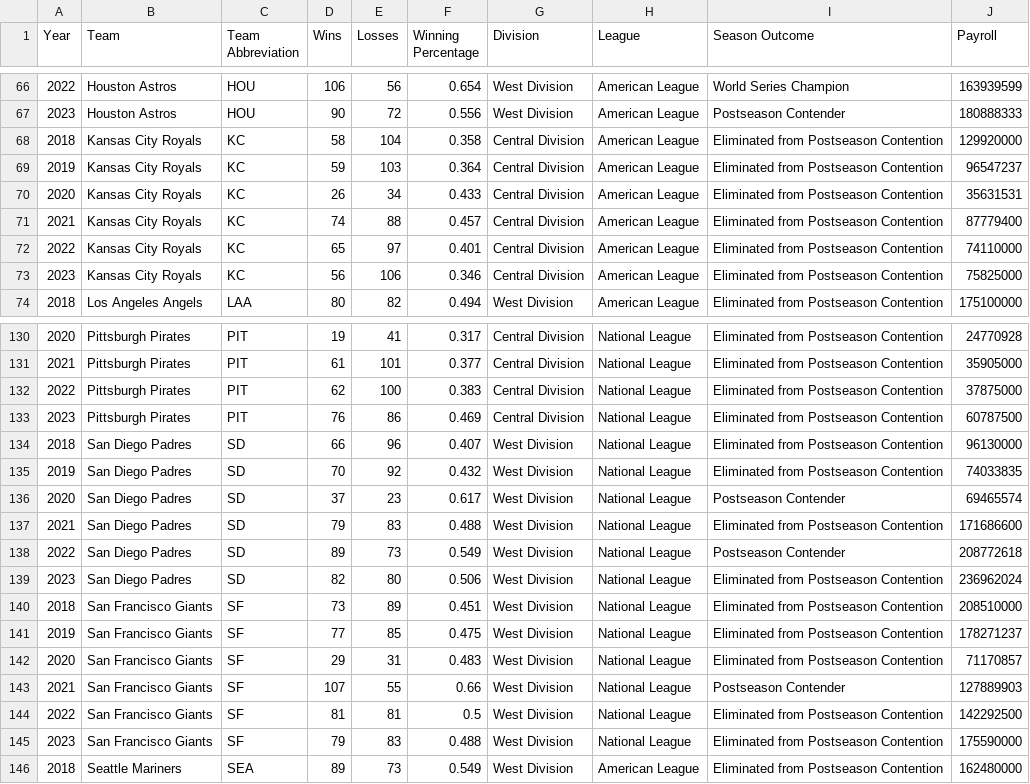
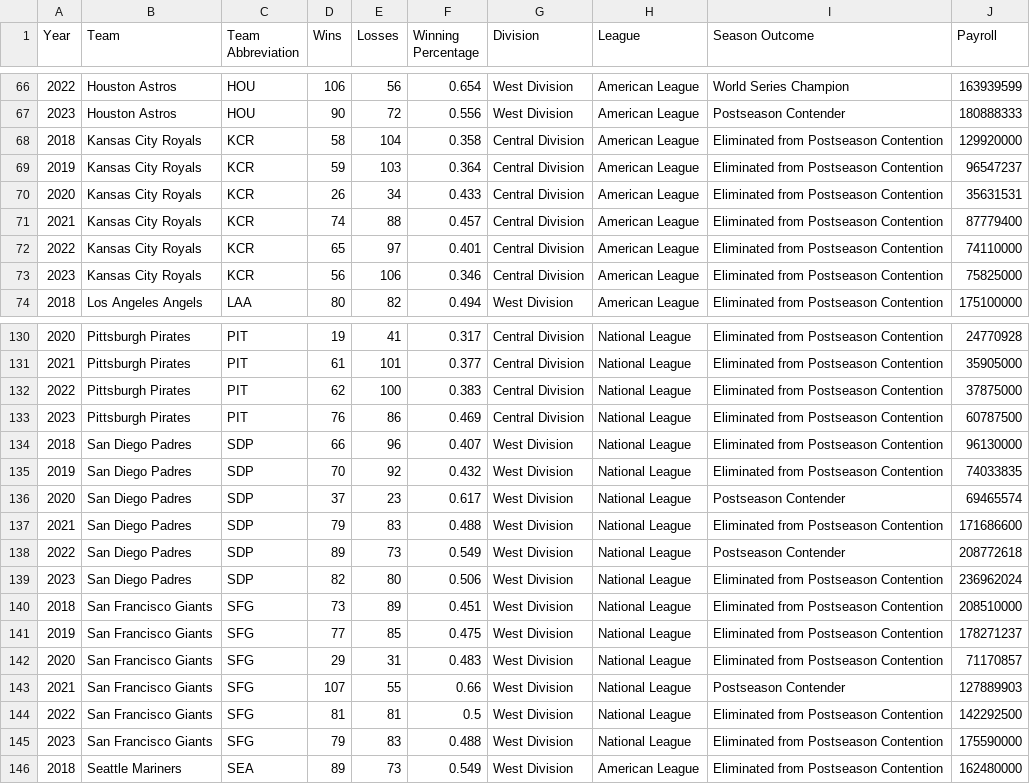
Before and after one commit to adelicer24/Senior-IS, a CSV file: mlb_data/Teams_2018-2023.csv, drawn as a sheet; only a part is shown, gaps mark what is left out; the diff covers the shown part only.

Commit message:
abbreviation changes

```diff
--- a/mlb_data/Teams_2018-2023.csv
+++ b/mlb_data/Teams_2018-2023.csv
@@ -67,8 +67,8 @@ Year,Team,Team Abbreviation,Wins,Losses,Winning Percentage,Division,League,Seaso
 2023,Houston Astros,HOU,90,72,0.556,West Division,American League,Postseason Contender,180888333
-2018,Kansas City Royals,KC,58,104,0.358,Central Division,American League,Eliminated from Postseason Contention,129920000
-2019,Kansas City Royals,KC,59,103,0.364,Central Division,American League,Eliminated from Postseason Contention,96547237
-2020,Kansas City Royals,KC,26,34,0.433,Central Division,American League,Eliminated from Postseason Contention,35631531
-2021,Kansas City Royals,KC,74,88,0.457,Central Division,American League,Eliminated from Postseason Contention,87779400
-2022,Kansas City Royals,KC,65,97,0.401,Central Division,American League,Eliminated from Postseason Contention,74110000
-2023,Kansas City Royals,KC,56,106,0.346,Central Division,American League,Eliminated from Postseason Contention,75825000
+2018,Kansas City Royals,KCR,58,104,0.358,Central Division,American League,Eliminated from Postseason Contention,129920000
+2019,Kansas City Royals,KCR,59,103,0.364,Central Division,American League,Eliminated from Postseason Contention,96547237
+2020,Kansas City Royals,KCR,26,34,0.433,Central Division,American League,Eliminated from Postseason Contention,35631531
+2021,Kansas City Royals,KCR,74,88,0.457,Central Division,American League,Eliminated from Postseason Contention,87779400
+2022,Kansas City Royals,KCR,65,97,0.401,Central Division,American League,Eliminated from Postseason Contention,74110000
+2023,Kansas City Royals,KCR,56,106,0.346,Central Division,American League,Eliminated from Postseason Contention,75825000
 2018,Los Angeles Angels,LAA,80,82,0.494,West Division,American League,Eliminated from Postseason Contention,175100000
@@ -133,14 +133,14 @@ Year,Team,Team Abbreviation,Wins,Losses,Winning Percentage,Division,League,Seaso
 2023,Pittsburgh Pirates,PIT,76,86,0.469,Central Division,National League,Eliminated from Postseason Contention,60787500
-2018,San Diego Padres,SD,66,96,0.407,West Division,National League,Eliminated from Postseason Contention,96130000
-2019,San Diego Padres,SD,70,92,0.432,West Division,National League,Eliminated from Postseason Contention,74033835
-2020,San Diego Padres,SD,37,23,0.617,West Division,National League,Postseason Contender,69465574
-2021,San Diego Padres,SD,79,83,0.488,West Division,National League,Eliminated from Postseason Contention,171686600
-2022,San Diego Padres,SD,89,73,0.549,West Division,National League,Postseason Contender,208772618
-2023,San Diego Padres,SD,82,80,0.506,West Division,National League,Eliminated from Postseason Contention,236962024
-2018,San Francisco Giants,SF,73,89,0.451,West Division,National League,Eliminated from Postseason Contention,208510000
-2019,San Francisco Giants,SF,77,85,0.475,West Division,National League,Eliminated from Postseason Contention,178271237
-2020,San Francisco Giants,SF,29,31,0.483,West Division,National League,Eliminated from Postseason Contention,71170857
-2021,San Francisco Giants,SF,107,55,0.66,West Division,National League,Postseason Contender,127889903
-2022,San Francisco Giants,SF,81,81,0.5,West Division,National League,Eliminated from Postseason Contention,142292500
-2023,San Francisco Giants,SF,79,83,0.488,West Division,National League,Eliminated from Postseason Contention,175590000
+2018,San Diego Padres,SDP,66,96,0.407,West Division,National League,Eliminated from Postseason Contention,96130000
+2019,San Diego Padres,SDP,70,92,0.432,West Division,National League,Eliminated from Postseason Contention,74033835
+2020,San Diego Padres,SDP,37,23,0.617,West Division,National League,Postseason Contender,69465574
+2021,San Diego Padres,SDP,79,83,0.488,West Division,National League,Eliminated from Postseason Contention,171686600
+2022,San Diego Padres,SDP,89,73,0.549,West Division,National League,Postseason Contender,208772618
+2023,San Diego Padres,SDP,82,80,0.506,West Division,National League,Eliminated from Postseason Contention,236962024
+2018,San Francisco Giants,SFG,73,89,0.451,West Division,National League,Eliminated from Postseason Contention,208510000
+2019,San Francisco Giants,SFG,77,85,0.475,West Division,National League,Eliminated from Postseason Contention,178271237
+2020,San Francisco Giants,SFG,29,31,0.483,West Division,National League,Eliminated from Postseason Contention,71170857
+2021,San Francisco Giants,SFG,107,55,0.66,West Division,National League,Postseason Contender,127889903
+2022,San Francisco Giants,SFG,81,81,0.5,West Division,National League,Eliminated from Postseason Contention,142292500
+2023,San Francisco Giants,SFG,79,83,0.488,West Division,National League,Eliminated from Postseason Contention,175590000
 2018,Seattle Mariners,SEA,89,73,0.549,West Division,American League,Eliminated from Postseason Contention,162480000
```
Also changed, not shown: 12 edited cells elsewhere in this file.
